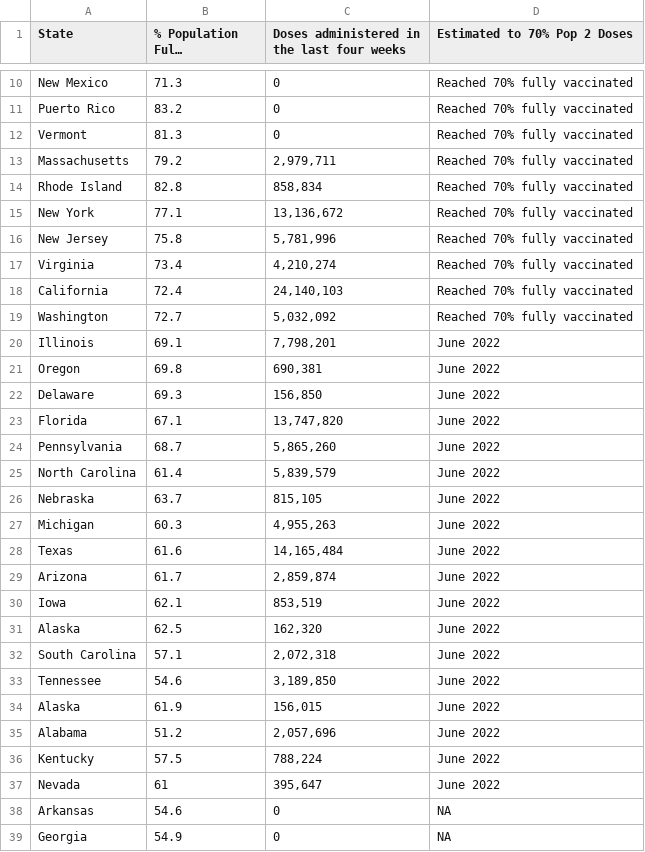
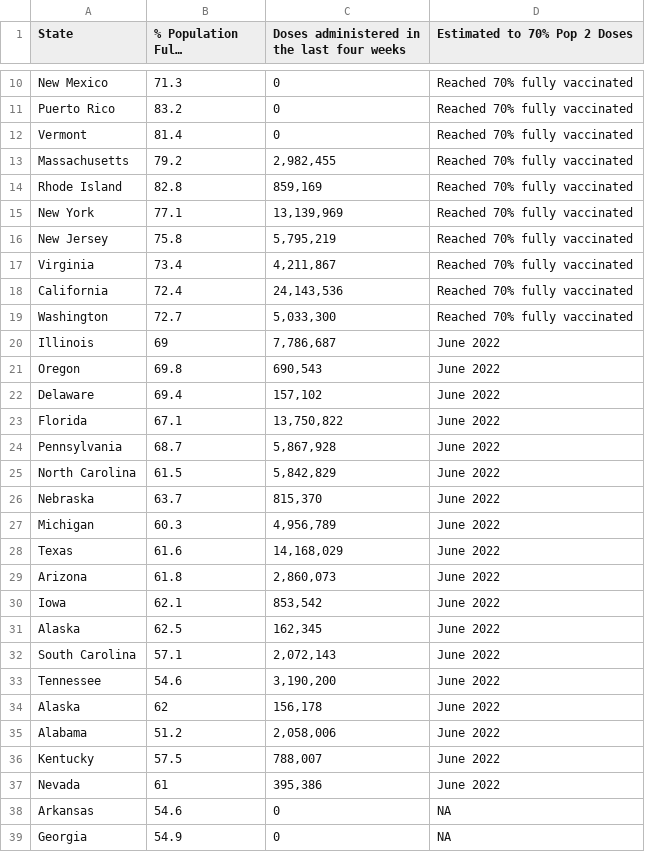
Before and after one commit to Dotdash-Data-Journalism/2021_2022_VWH_covid_vaccine_tracker, a CSV file: chartData/areWeThereYet.csv, drawn as a sheet; only a part is shown, gaps mark what is left out; long unchanged cells end in …; the diff covers the shown part only.

```diff
--- a/chartData/areWeThereYet.csv
+++ b/chartData/areWeThereYet.csv
@@ -11,28 +11,28 @@ New Mexico,71.3,         0,Reached 70% fully vaccinated
 Puerto Rico,83.2,         0,Reached 70% fully vaccinated
-Vermont,81.3,         0,Reached 70% fully vaccinated
-Massachusetts,79.2," 2,979,711",Reached 70% fully vaccinated
-Rhode Island,82.8,"   858,834",Reached 70% fully vaccinated
-New York,77.1,"13,136,672",Reached 70% fully vaccinated
-New Jersey,75.8," 5,781,996",Reached 70% fully vaccinated
-Virginia,73.4," 4,210,274",Reached 70% fully vaccinated
-California,72.4,"24,140,103",Reached 70% fully vaccinated
-Washington,72.7," 5,032,092",Reached 70% fully vaccinated
-Illinois,69.1," 7,798,201",June 2022
-Oregon,69.8,"   690,381",June 2022
-Delaware,69.3,"   156,850",June 2022
-Florida,67.1,"13,747,820",June 2022
-Pennsylvania,68.7," 5,865,260",June 2022
-North Carolina,61.4," 5,839,579",June 2022
-Nebraska,63.7,"   815,105",June 2022
-Michigan,60.3," 4,955,263",June 2022
-Texas,61.6,"14,165,484",June 2022
-Arizona,61.7," 2,859,874",June 2022
-Iowa,62.1,"   853,519",June 2022
-Alaska,62.5,"   162,320",June 2022
-South Carolina,57.1," 2,072,318",June 2022
-Tennessee,54.6," 3,189,850",June 2022
-Alaska,61.9,"   156,015",June 2022
-Alabama,51.2," 2,057,696",June 2022
-Kentucky,57.5,"   788,224",June 2022
-Nevada,61,"   395,647",June 2022
+Vermont,81.4,         0,Reached 70% fully vaccinated
+Massachusetts,79.2," 2,982,455",Reached 70% fully vaccinated
+Rhode Island,82.8,"   859,169",Reached 70% fully vaccinated
+New York,77.1,"13,139,969",Reached 70% fully vaccinated
+New Jersey,75.8," 5,795,219",Reached 70% fully vaccinated
+Virginia,73.4," 4,211,867",Reached 70% fully vaccinated
+California,72.4,"24,143,536",Reached 70% fully vaccinated
+Washington,72.7," 5,033,300",Reached 70% fully vaccinated
+Illinois,69," 7,786,687",June 2022
+Oregon,69.8,"   690,543",June 2022
+Delaware,69.4,"   157,102",June 2022
+Florida,67.1,"13,750,822",June 2022
+Pennsylvania,68.7," 5,867,928",June 2022
+North Carolina,61.5," 5,842,829",June 2022
+Nebraska,63.7,"   815,370",June 2022
+Michigan,60.3," 4,956,789",June 2022
+Texas,61.6,"14,168,029",June 2022
+Arizona,61.8," 2,860,073",June 2022
+Iowa,62.1,"   853,542",June 2022
+Alaska,62.5,"   162,345",June 2022
+South Carolina,57.1," 2,072,143",June 2022
+Tennessee,54.6," 3,190,200",June 2022
+Alaska,62,"   156,178",June 2022
+Alabama,51.2," 2,058,006",June 2022
+Kentucky,57.5,"   788,007",June 2022
+Nevada,61,"   395,386",June 2022
 Arkansas,54.6,         0,NA
```
Also changed, not shown: 2 edited cells elsewhere in this file, chartData/boosterMap.csv, chartData/cdcFullVaxByAge.csv, 3 other files.
